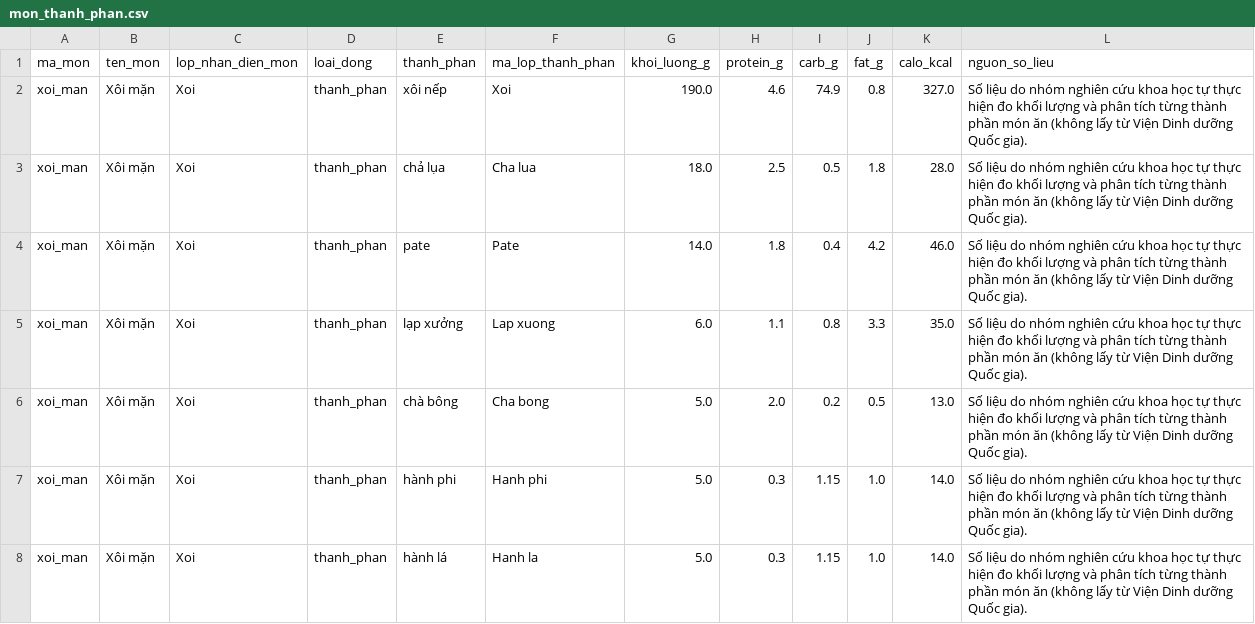
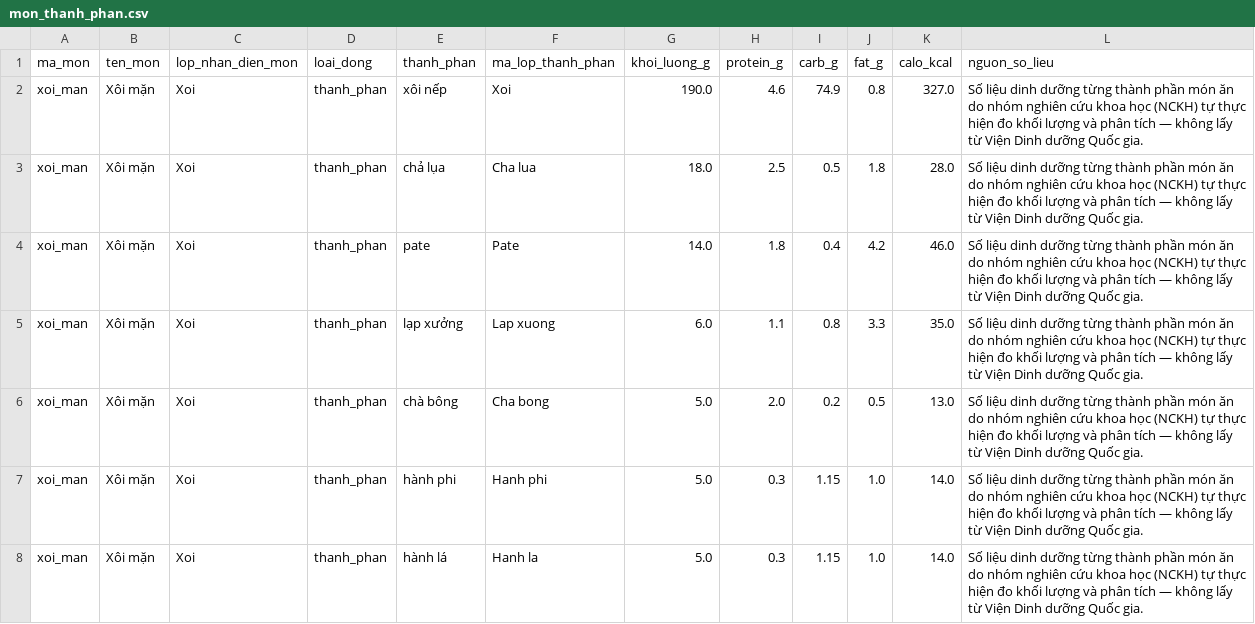
Before and after one commit to twonhom-tech/Nutri, a CSV file: mon_thanh_phan.csv, drawn as a sheet; only a part is shown; the diff covers the shown part only.

```diff
--- a/mon_thanh_phan.csv
+++ b/mon_thanh_phan.csv
@@ -1,8 +1,8 @@
 ma_mon,ten_mon,lop_nhan_dien_mon,loai_dong,thanh_phan,ma_lop_thanh_phan,khoi_luong_g,protein_g,carb_g,fat_g,calo_kcal,nguon_so_lieu
-xoi_man,Xôi mặn,Xoi,thanh_phan,xôi nếp,Xoi,190.0,4.6,74.9,0.8,327.0,Số liệu do nhóm nghiên cứu khoa học tự thực hiện đo khối lượng và phân tích từng thành phần món ăn (không lấy từ Viện Dinh dưỡng Quốc gia).
-xoi_man,Xôi mặn,Xoi,thanh_phan,chả lụa,Cha lua,18.0,2.5,0.5,1.8,28.0,Số liệu do nhóm nghiên cứu khoa học tự thực hiện đo khối lượng và phân tích từng thành phần món ăn (không lấy từ Viện Dinh dưỡng Quốc gia).
-xoi_man,Xôi mặn,Xoi,thanh_phan,pate,Pate,14.0,1.8,0.4,4.2,46.0,Số liệu do nhóm nghiên cứu khoa học tự thực hiện đo khối lượng và phân tích từng thành phần món ăn (không lấy từ Viện Dinh dưỡng Quốc gia).
-xoi_man,Xôi mặn,Xoi,thanh_phan,lạp xưởng,Lap xuong,6.0,1.1,0.8,3.3,35.0,Số liệu do nhóm nghiên cứu khoa học tự thực hiện đo khối lượng và phân tích từng thành phần món ăn (không lấy từ Viện Dinh dưỡng Quốc gia).
-xoi_man,Xôi mặn,Xoi,thanh_phan,chà bông,Cha bong,5.0,2.0,0.2,0.5,13.0,Số liệu do nhóm nghiên cứu khoa học tự thực hiện đo khối lượng và phân tích từng thành phần món ăn (không lấy từ Viện Dinh dưỡng Quốc gia).
-xoi_man,Xôi mặn,Xoi,thanh_phan,hành phi,Hanh phi,5.0,0.3,1.15,1.0,14.0,Số liệu do nhóm nghiên cứu khoa học tự thực hiện đo khối lượng và phân tích từng thành phần món ăn (không lấy từ Viện Dinh dưỡng Quốc gia).
-xoi_man,Xôi mặn,Xoi,thanh_phan,hành lá,Hanh la,5.0,0.3,1.15,1.0,14.0,Số liệu do nhóm nghiên cứu khoa học tự thực hiện đo khối lượng và phân tích từng thành phần món ăn (không lấy từ Viện Dinh dưỡng Quốc gia).
+xoi_man,Xôi mặn,Xoi,thanh_phan,xôi nếp,Xoi,190.0,4.6,74.9,0.8,327.0,Số liệu dinh dưỡng từng thành phần món ăn do nhóm nghiên cứu khoa học (NCKH) tự thực hiện đo khối lượng và phân tích — không lấy từ Viện Dinh dưỡng Quốc gia.
+xoi_man,Xôi mặn,Xoi,thanh_phan,chả lụa,Cha lua,18.0,2.5,0.5,1.8,28.0,Số liệu dinh dưỡng từng thành phần món ăn do nhóm nghiên cứu khoa học (NCKH) tự thực hiện đo khối lượng và phân tích — không lấy từ Viện Dinh dưỡng Quốc gia.
+xoi_man,Xôi mặn,Xoi,thanh_phan,pate,Pate,14.0,1.8,0.4,4.2,46.0,Số liệu dinh dưỡng từng thành phần món ăn do nhóm nghiên cứu khoa học (NCKH) tự thực hiện đo khối lượng và phân tích — không lấy từ Viện Dinh dưỡng Quốc gia.
+xoi_man,Xôi mặn,Xoi,thanh_phan,lạp xưởng,Lap xuong,6.0,1.1,0.8,3.3,35.0,Số liệu dinh dưỡng từng thành phần món ăn do nhóm nghiên cứu khoa học (NCKH) tự thực hiện đo khối lượng và phân tích — không lấy từ Viện Dinh dưỡng Quốc gia.
+xoi_man,Xôi mặn,Xoi,thanh_phan,chà bông,Cha bong,5.0,2.0,0.2,0.5,13.0,Số liệu dinh dưỡng từng thành phần món ăn do nhóm nghiên cứu khoa học (NCKH) tự thực hiện đo khối lượng và phân tích — không lấy từ Viện Dinh dưỡng Quốc gia.
+xoi_man,Xôi mặn,Xoi,thanh_phan,hành phi,Hanh phi,5.0,0.3,1.15,1.0,14.0,Số liệu dinh dưỡng từng thành phần món ăn do nhóm nghiên cứu khoa học (NCKH) tự thực hiện đo khối lượng và phân tích — không lấy từ Viện Dinh dưỡng Quốc gia.
+xoi_man,Xôi mặn,Xoi,thanh_phan,hành lá,Hanh la,5.0,0.3,1.15,1.0,14.0,Số liệu dinh dưỡng từng thành phần món ăn do nhóm nghiên cứu khoa học (NCKH) tự thực hiện đo khối lượng và phân tích — không lấy từ Viện Dinh dưỡng Quốc gia.
```
Also changed, not shown: 8 added rows and 53 edited cells elsewhere in this file, 1 other file.
